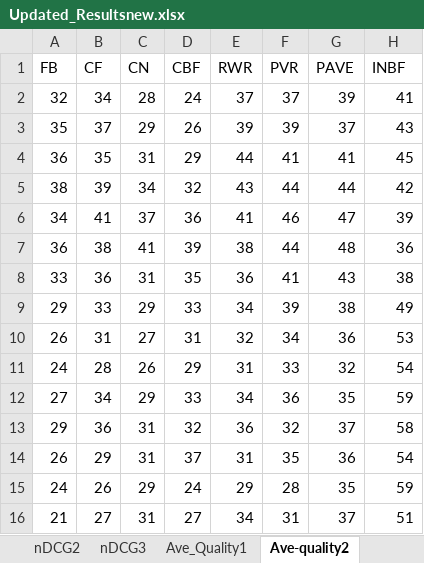
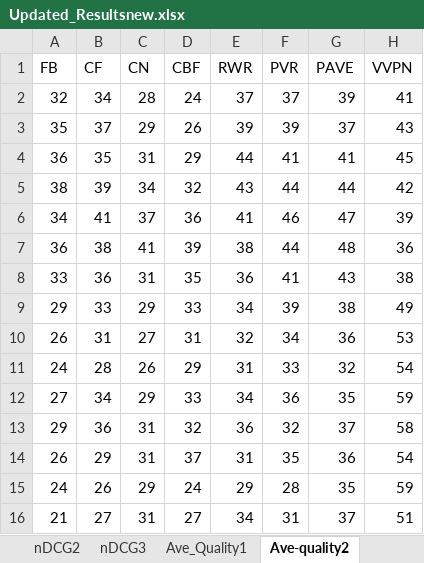
Before and after one commit to RTG8055/IIT-BHU, an Excel workbook: result-metric-I/Updated_Resultsnew.xlsx, sheet Ave-quality2, drawn as a sheet; values as stored, in another font and other column widths than the file's, no borders; the diff names each change by its address in the sheet, - before the commit and + after, or states it on an @@ line.

```diff
--- a/result-metric-I/Updated_Resultsnew.xlsx (sheet Ave-quality2)
+++ b/result-metric-I/Updated_Resultsnew.xlsx (sheet Ave-quality2)
-H1: INBF
+H1: VVPN
```
Also changed, not shown: sheet Ave_Quality1, sheet nDCG2, sheet nDCG1, sheet precision2@k, sheet Precision1@k, 19 other files.
